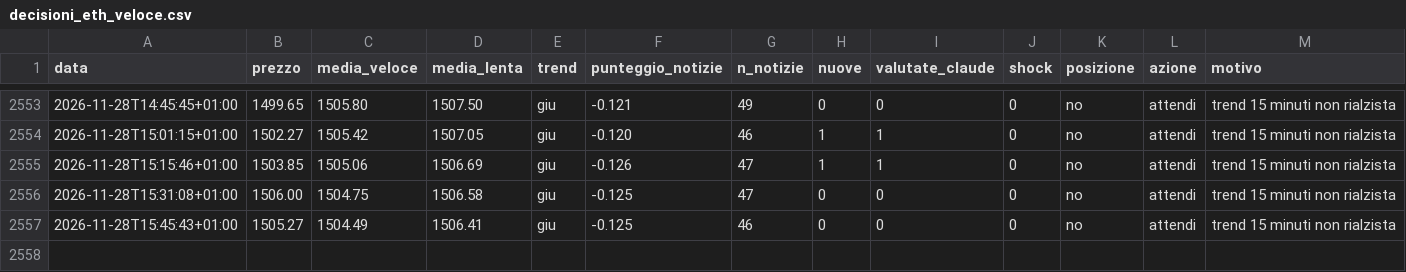
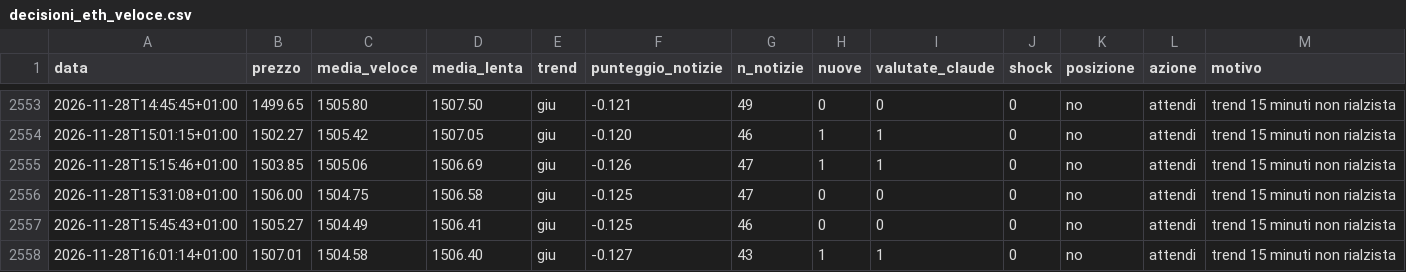
Before and after one commit to Van3d-max/sol-sentinel-, a CSV file: decisioni_eth_veloce.csv, drawn as a sheet; only a part is shown, gaps mark what is left out; rows hold the shown columns only; the diff names each change by its address in the sheet, - before the commit and + after, or states it on an @@ line.

```diff
--- a/decisioni_eth_veloce.csv
+++ b/decisioni_eth_veloce.csv
+row 2558: 2026-11-28T16:01:14+01:00 | 1507.01 | 1504.58 | 1506.40 | giu | -0.127 | 43 | 1 | 1 | 0 | no | attendi | trend 15 minuti non rialzista
```
Also changed, not shown: decisioni_btc_veloce.csv, decisioni_shib_veloce.csv, 9 other files.
